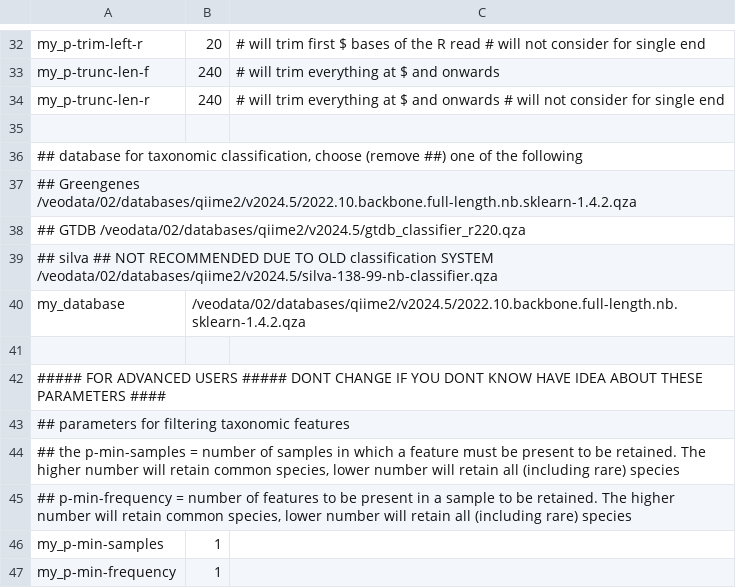
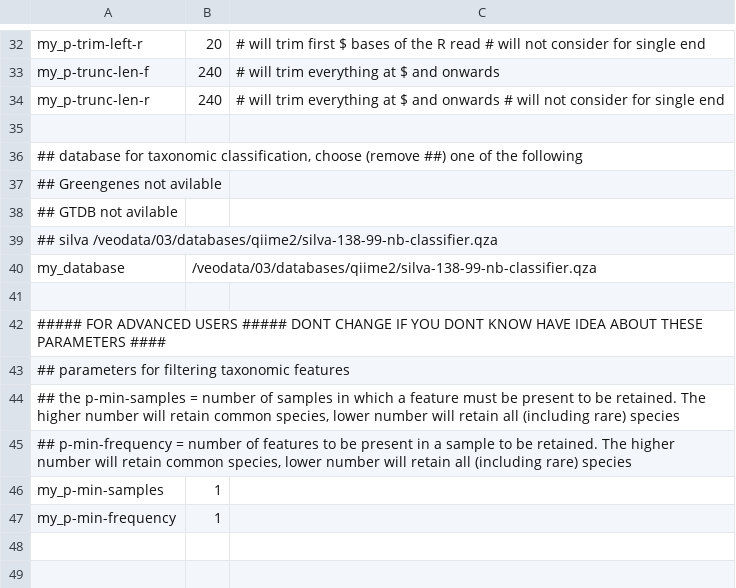
Before and after one commit to SwapnilDoijad/veo_pipelines, a TSV file: supplementary_scripts/parameter_files/example.0771_amplicon_sequence_analysis_by_qiime2.tsv, drawn as a sheet; only a part is shown, gaps mark what is left out.

```diff
--- a/supplementary_scripts/parameter_files/example.0771_amplicon_sequence_analysis_by_qiime2.tsv
+++ b/supplementary_scripts/parameter_files/example.0771_amplicon_sequence_analysis_by_qiime2.tsv
@@ -36,6 +36,6 @@ my_p-trunc-len-r	240	# will trim everything at $ and onwards # will not consider
 ## database for taxonomic classification, choose (remove ##) one of the following
-## Greengenes /veodata/02/databases/qiime2/v2024.5/2022.10.backbone.full-length.nb.sklearn-1.4.2.qza
-## GTDB /veodata/02/databases/qiime2/v2024.5/gtdb_classifier_r220.qza
-## silva ## NOT RECOMMENDED DUE TO OLD classification SYSTEM /veodata/02/databases/qiime2/v2024.5/silva-138-99-nb-classifier.qza
-my_database	/veodata/02/databases/qiime2/v2024.5/2022.10.backbone.full-length.nb.sklearn-1.4.2.qza
+## Greengenes not avilable
+## GTDB not avilable
+## silva /veodata/03/databases/qiime2/silva-138-99-nb-classifier.qza
+my_database	/veodata/03/databases/qiime2/silva-138-99-nb-classifier.qza
 
```
Also changed, not shown: 3 other files.
